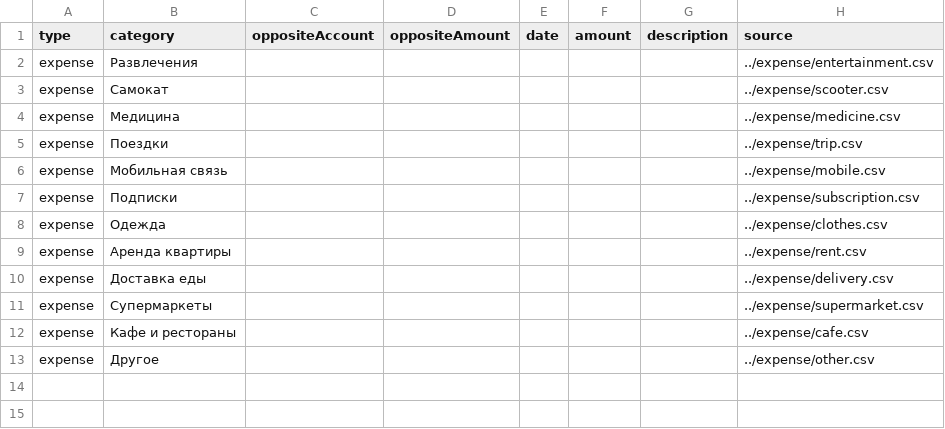
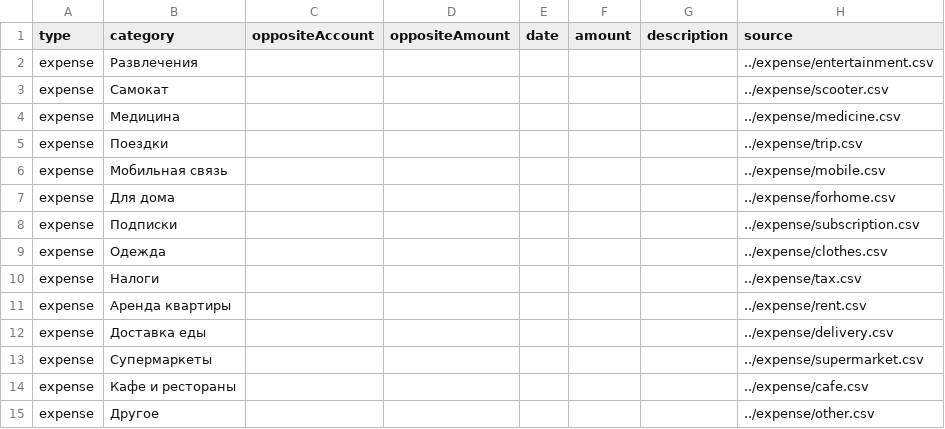
Before and after one commit to Joltd/finance-manager, a CSV file: server/src/main/resources/rules/tbc/main.csv, drawn as a sheet.

```diff
--- a/server/src/main/resources/rules/tbc/main.csv
+++ b/server/src/main/resources/rules/tbc/main.csv
@@ -6,4 +6,6 @@ expense,Поездки,,,,,,../expense/trip.csv
 expense,Мобильная связь,,,,,,../expense/mobile.csv
+expense,Для дома,,,,,,../expense/forhome.csv
 expense,Подписки,,,,,,../expense/subscription.csv
 expense,Одежда,,,,,,../expense/clothes.csv
+expense,Налоги,,,,,,../expense/tax.csv
 expense,Аренда квартиры,,,,,,../expense/rent.csv
```
Also changed, not shown: server/src/main/resources/rules/tbc/expense/cafe.csv, 24 other files.
